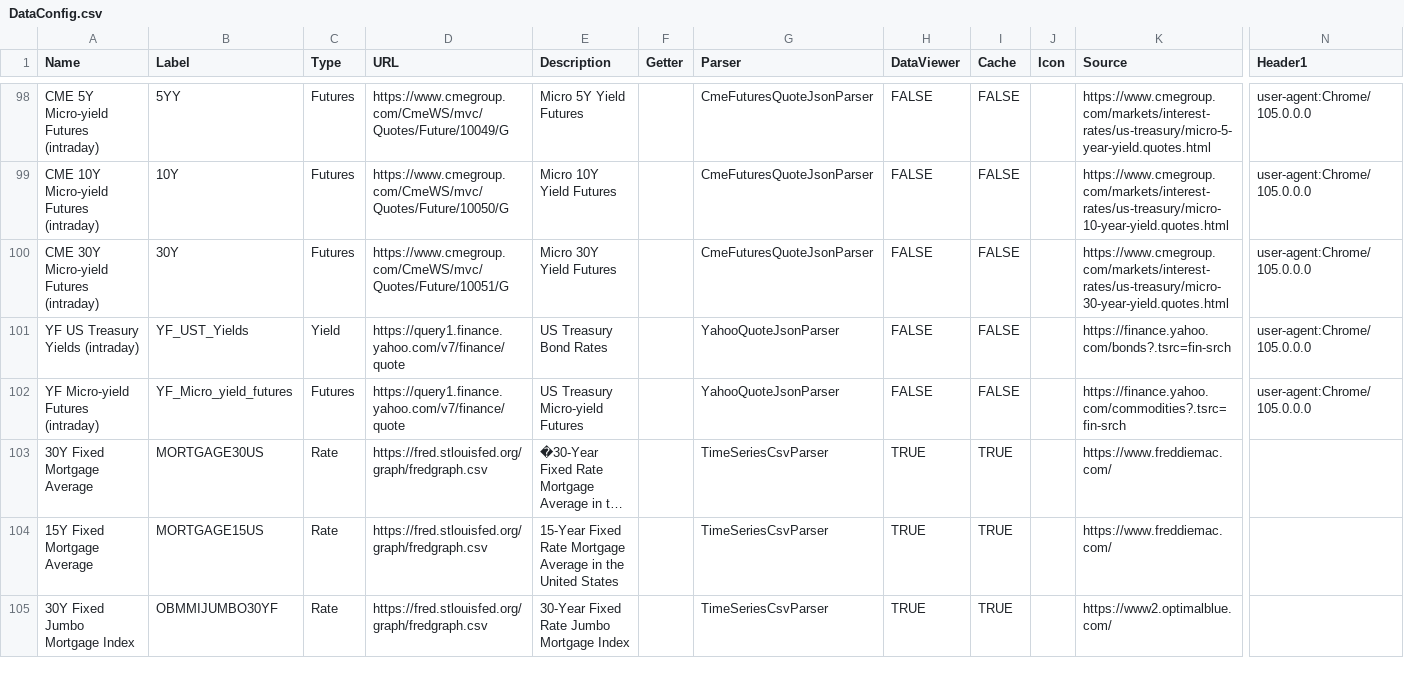
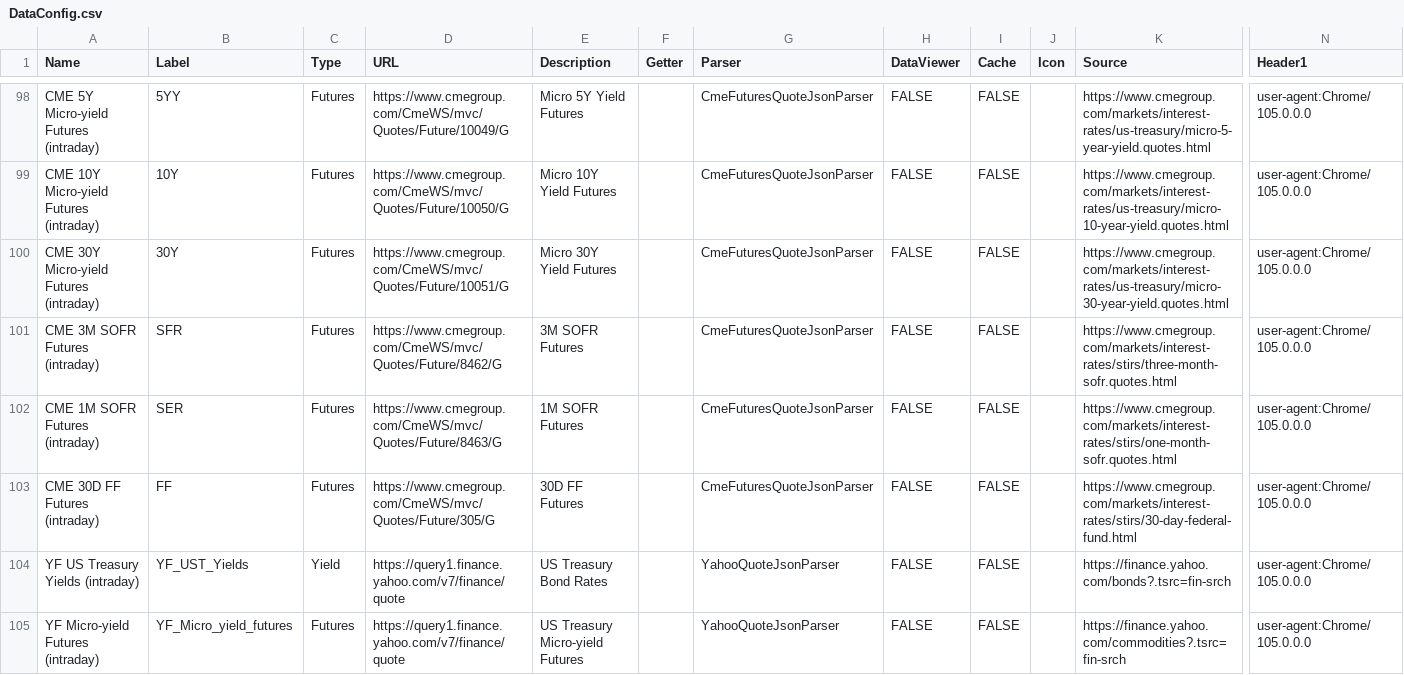
Before and after one commit to justin-cyr/inflationHub, a CSV file: backend/DataConfig.csv, drawn as a sheet; only a part is shown, gaps mark what is left out; the shorter side is filled out with more unchanged rows; long unchanged cells end in …; rows hold the shown columns only; the diff names each change by its address in the sheet, - before the commit and + after, or states it on an @@ line.

Commit message:
Added SOFR and FF futures intraday CME data.

```diff
--- a/backend/DataConfig.csv
+++ b/backend/DataConfig.csv
+row 101: CME 3M SOFR Futures (intraday) | SFR | Futures | https://www.cmegroup.com/CmeWS/mvc/Quotes/Future/8462/G | 3M SOFR Futures |  | CmeFuturesQuoteJsonParser | FALSE | FALSE |  | https://www.cmegroup.com/markets/interest-rates/stirs/three-month-sofr.quotes.html | user-agent:Chrome/105.0.0.0
+row 102: CME 1M SOFR Futures (intraday) | SER | Futures | https://www.cmegroup.com/CmeWS/mvc/Quotes/Future/8463/G | 1M SOFR Futures |  | CmeFuturesQuoteJsonParser | FALSE | FALSE |  | https://www.cmegroup.com/markets/interest-rates/stirs/one-month-sofr.quotes.html | user-agent:Chrome/105.0.0.0
+row 103: CME 30D FF Futures (intraday) | FF | Futures | https://www.cmegroup.com/CmeWS/mvc/Quotes/Future/305/G | 30D FF Futures |  | CmeFuturesQuoteJsonParser | FALSE | FALSE |  | https://www.cmegroup.com/markets/interest-rates/stirs/30-day-federal-fund.html | user-agent:Chrome/105.0.0.0
```
